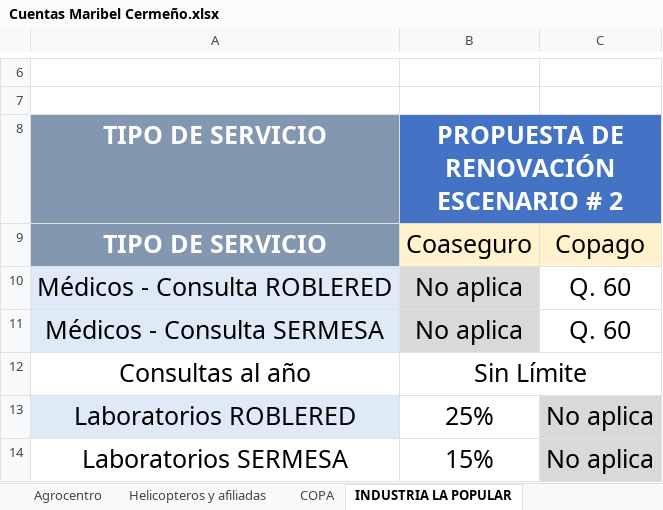
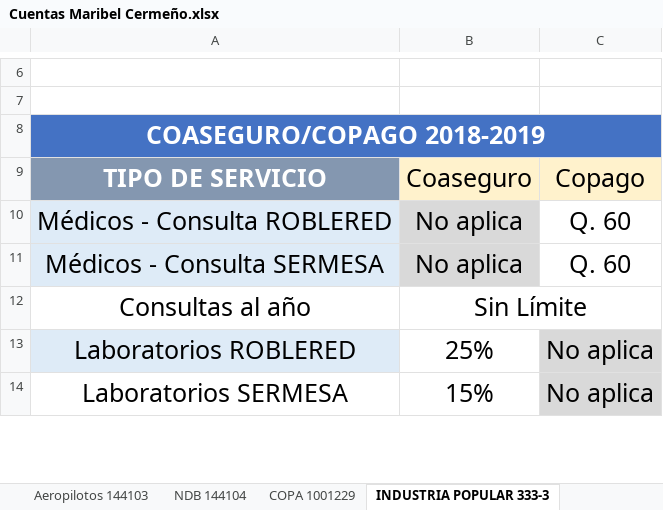
Before and after one commit to Jorgelg13/Reclamos, an Excel workbook: APP PRINCIPAL/pdf/Copagos/Cuentas Maribel Cermeño.xlsx, sheet INDUSTRIA POPULAR 333-3, drawn as a sheet; only a part is shown, gaps mark what is left out; values as stored, in another font and other column widths than the file's, no borders; charts and pictures not drawn; removed rows and columns are numbered as before the commit, all else as after; the diff names each change by its address in the sheet, - before the commit and + after, or states it on an @@ line.

```diff
--- a/APP PRINCIPAL/pdf/Copagos/Cuentas Maribel Cermeño.xlsx (sheet INDUSTRIA POPULAR 333-3)
+++ b/APP PRINCIPAL/pdf/Copagos/Cuentas Maribel Cermeño.xlsx (sheet INDUSTRIA POPULAR 333-3)
-sheet tab: COPA
+sheet tab: COPA 1001229
-sheet tab: INDUSTRIA LA POPULAR
+sheet tab: INDUSTRIA POPULAR 333-3
+sheet tab: Aeropilotos 144103
+sheet tab: NDB 144104
-row 8: TIPO DE SERVICIO | PROPUESTA DE RENOVACIÓN ESCENARIO # 2
+row 8: COASEGURO/COPAGO 2018-2019
```
Also changed, not shown: sheet COPA 1001229, other sheet tabs, charts or pictures, 51 other files.
